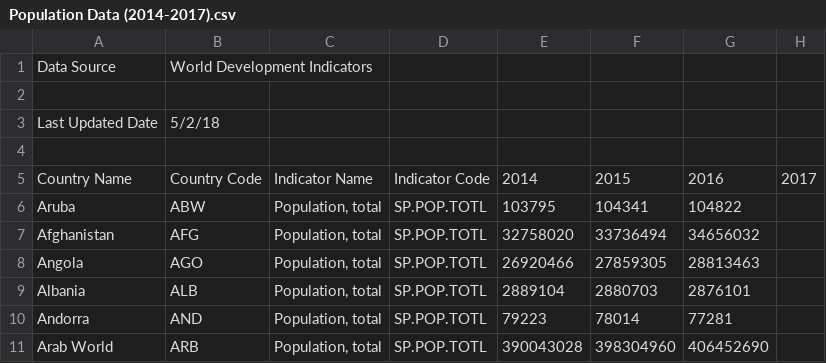
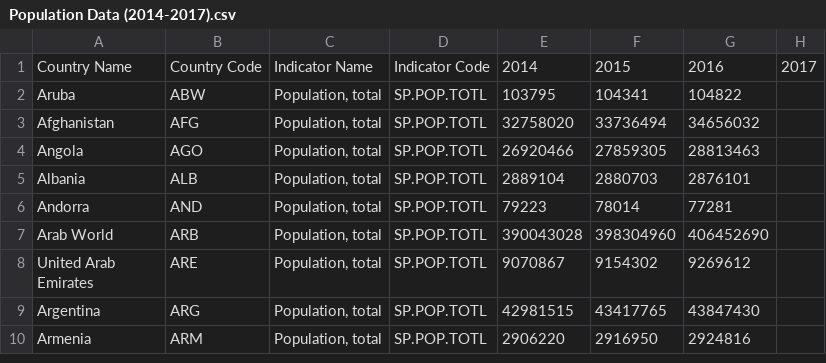
Before and after one commit to DBeckham96/GitHub, a CSV file: Population Data (2014-2017).csv, drawn as a sheet; only a part is shown; the shorter side is filled out with more unchanged rows; the diff names each change by its address in the sheet, - before the commit and + after, or states it on an @@ line.

Commit message:
Update Population Data (2014-2017).csv

```diff
--- a/Population Data (2014-2017).csv
+++ b/Population Data (2014-2017).csv
-row 1: Data Source | World Development Indicators
-row 2: (empty)
-row 3: Last Updated Date | 5/2/18
-row 4: (empty)
```
